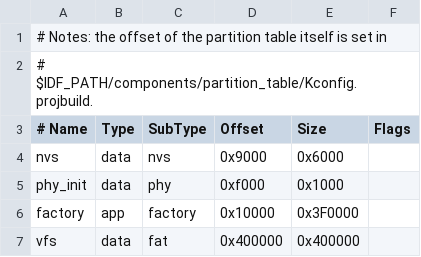
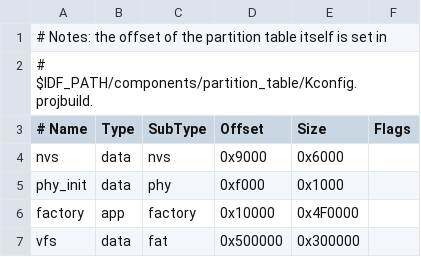
Before and after one commit to cnadler86/mp_esp_dl_models, a CSV file: boards/partitions-8MiB.csv, drawn as a sheet.

Commit message:
Update partition tables

```diff
--- a/boards/partitions-8MiB.csv
+++ b/boards/partitions-8MiB.csv
@@ -5,3 +5,3 @@ nvs,      data, nvs,     0x9000,  0x6000,
 phy_init, data, phy,     0xf000,  0x1000,
-factory,  app,  factory, 0x10000, 0x3F0000,
-vfs,      data, fat,     0x400000, 0x400000,
+factory,  app,  factory, 0x10000, 0x4F0000,
+vfs,      data, fat,     0x500000, 0x300000,
```
Also changed, not shown: 1 other file.
